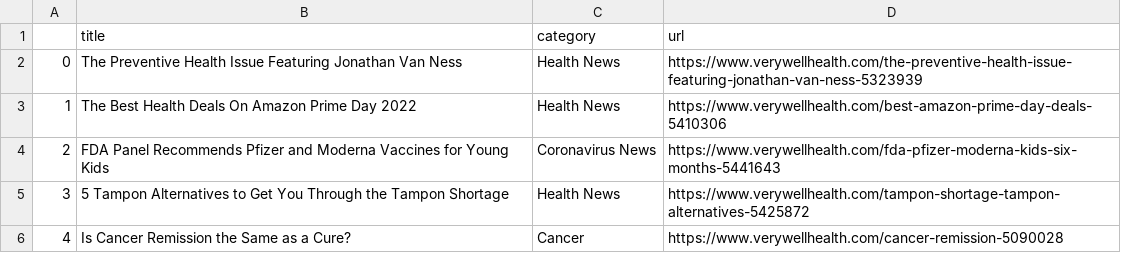
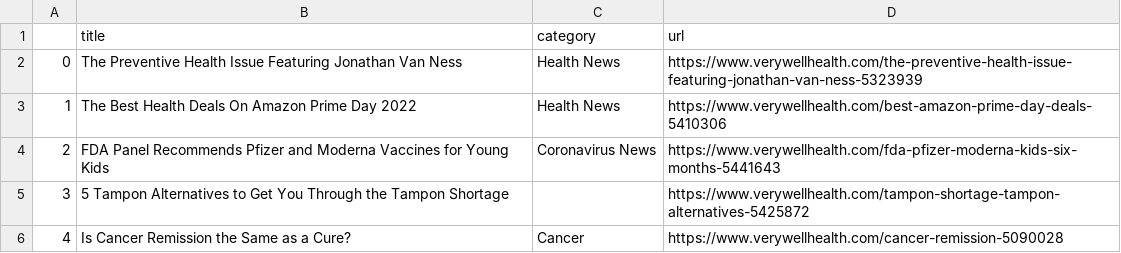
Before and after one commit to hannahkaplan/Very-Well-Health, a CSV file: verywellhealth.csv, drawn as a sheet.

```diff
--- a/verywellhealth.csv
+++ b/verywellhealth.csv
@@ -4,3 +4,3 @@
 2,FDA Panel Recommends Pfizer and Moderna Vaccines for Young Kids,Coronavirus News,https://www.verywellhealth.com/fda-pfizer-moderna-kids-six-months-5441643
-3,5 Tampon Alternatives to Get You Through the Tampon Shortage,Health News,https://www.verywellhealth.com/tampon-shortage-tampon-alternatives-5425872
+3,5 Tampon Alternatives to Get You Through the Tampon Shortage,,https://www.verywellhealth.com/tampon-shortage-tampon-alternatives-5425872
 4,Is Cancer Remission the Same as a Cure?,Cancer,https://www.verywellhealth.com/cancer-remission-5090028
```
